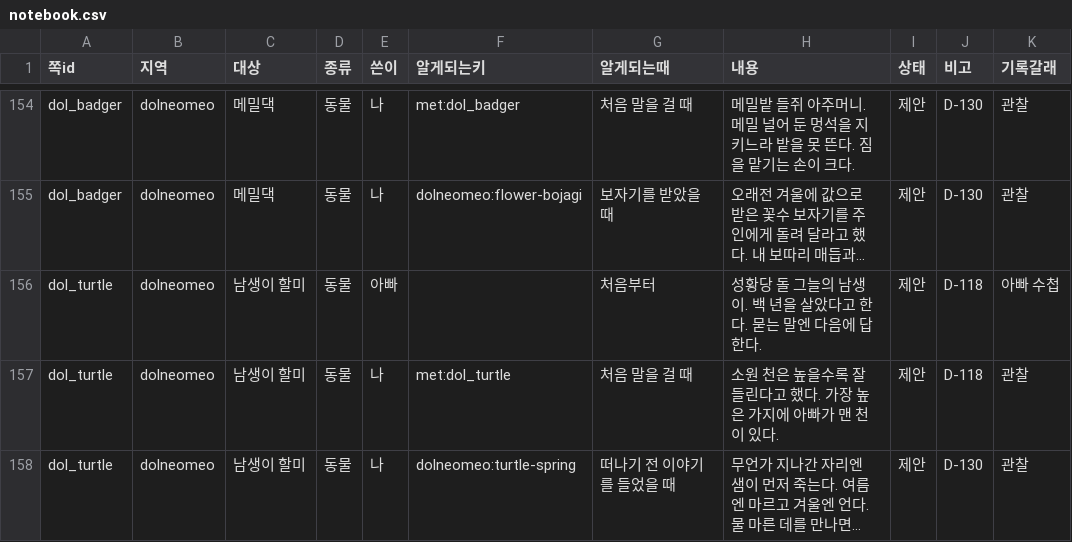
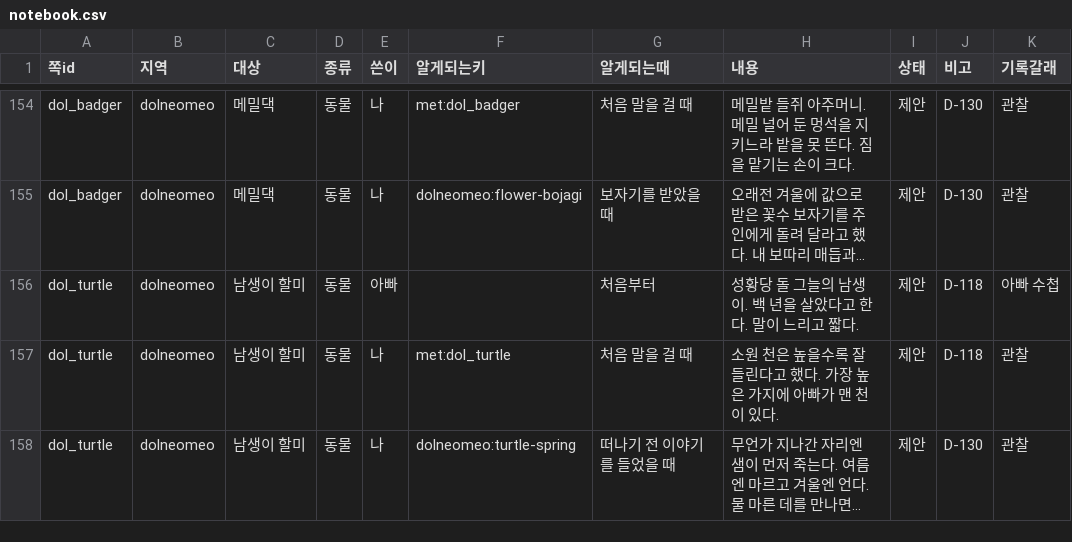
Before and after one commit to MATTTTJ/PACKOON, a CSV file: design/data/notebook.csv, drawn as a sheet; only a part is shown, gaps mark what is left out; long unchanged cells end in …; the diff names each change by its address in the sheet, - before the commit and + after, or states it on an @@ line.

```diff
--- a/design/data/notebook.csv
+++ b/design/data/notebook.csv
-H156 (내용): 성황당 돌 그늘의 남생이. 백 년을 살았다고 한다. 묻는 말엔 다음에 답한다.
+H156 (내용): 성황당 돌 그늘의 남생이. 백 년을 살았다고 한다. 말이 느리고 짧다.
```
Also changed, not shown: design/data/decisions.csv, design/data/items.csv, 7 other files.
